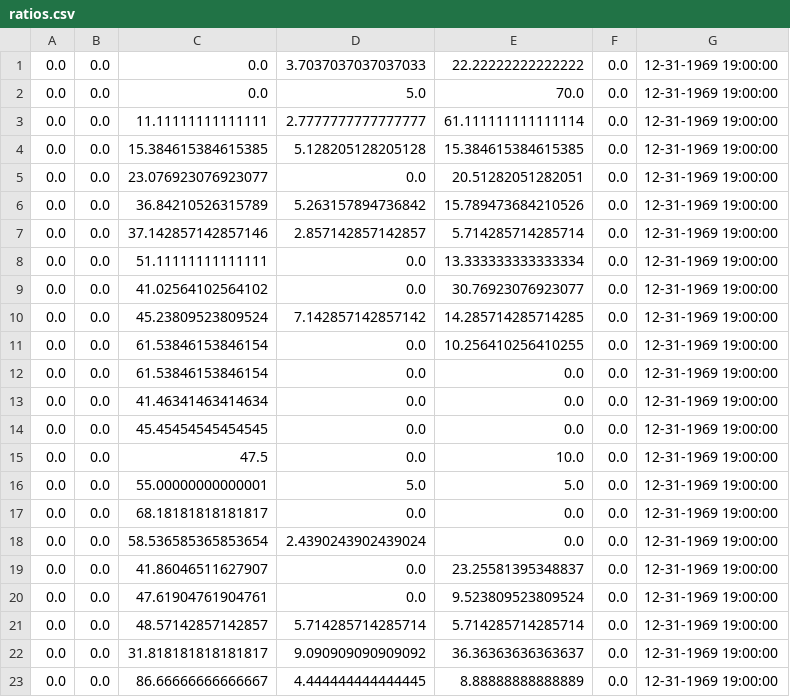
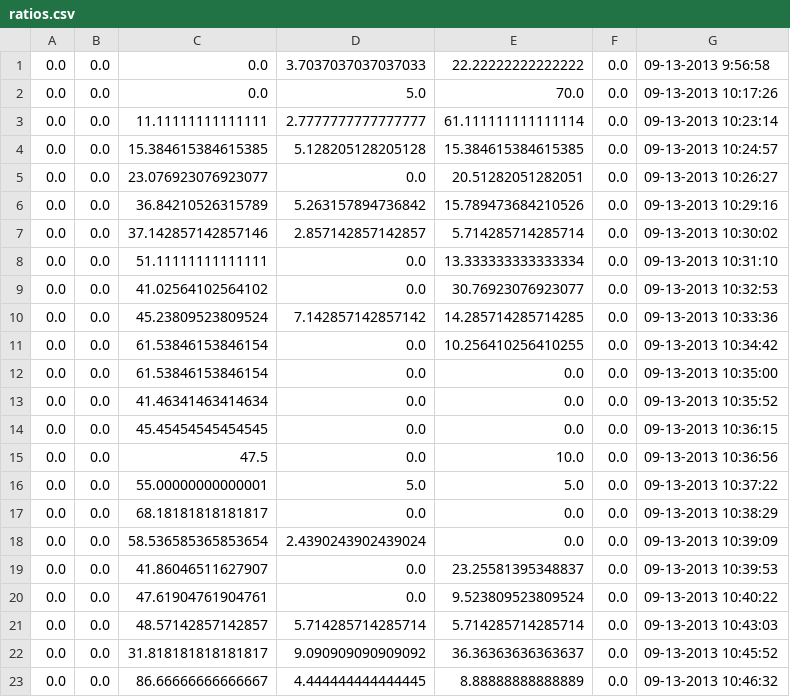
Before and after one commit to DHnature/EclipseHelper, a CSV file: data/OutputData/17/ratios.csv, drawn as a sheet.

Commit message:
Corrected time stamps in ratio files

```diff
--- a/data/OutputData/17/ratios.csv
+++ b/data/OutputData/17/ratios.csv
@@ -1,23 +1,23 @@
-0.0,0.0,0.0,3.7037037037037033,22.22222222222222,0.0,12-31-1969 19:00:00
-0.0,0.0,0.0,5.0,70.0,0.0,12-31-1969 19:00:00
-0.0,0.0,11.11111111111111,2.7777777777777777,61.111111111111114,0.0,12-31-1969 19:00:00
-0.0,0.0,15.384615384615385,5.128205128205128,15.384615384615385,0.0,12-31-1969 19:00:00
-0.0,0.0,23.076923076923077,0.0,20.51282051282051,0.0,12-31-1969 19:00:00
-0.0,0.0,36.84210526315789,5.263157894736842,15.789473684210526,0.0,12-31-1969 19:00:00
-0.0,0.0,37.142857142857146,2.857142857142857,5.714285714285714,0.0,12-31-1969 19:00:00
-0.0,0.0,51.11111111111111,0.0,13.333333333333334,0.0,12-31-1969 19:00:00
-0.0,0.0,41.02564102564102,0.0,30.76923076923077,0.0,12-31-1969 19:00:00
-0.0,0.0,45.23809523809524,7.142857142857142,14.285714285714285,0.0,12-31-1969 19:00:00
-0.0,0.0,61.53846153846154,0.0,10.256410256410255,0.0,12-31-1969 19:00:00
-0.0,0.0,61.53846153846154,0.0,0.0,0.0,12-31-1969 19:00:00
-0.0,0.0,41.46341463414634,0.0,0.0,0.0,12-31-1969 19:00:00
-0.0,0.0,45.45454545454545,0.0,0.0,0.0,12-31-1969 19:00:00
-0.0,0.0,47.5,0.0,10.0,0.0,12-31-1969 19:00:00
-0.0,0.0,55.00000000000001,5.0,5.0,0.0,12-31-1969 19:00:00
-0.0,0.0,68.18181818181817,0.0,0.0,0.0,12-31-1969 19:00:00
-0.0,0.0,58.536585365853654,2.4390243902439024,0.0,0.0,12-31-1969 19:00:00
-0.0,0.0,41.86046511627907,0.0,23.25581395348837,0.0,12-31-1969 19:00:00
-0.0,0.0,47.61904761904761,0.0,9.523809523809524,0.0,12-31-1969 19:00:00
-0.0,0.0,48.57142857142857,5.714285714285714,5.714285714285714,0.0,12-31-1969 19:00:00
-0.0,0.0,31.818181818181817,9.090909090909092,36.36363636363637,0.0,12-31-1969 19:00:00
-0.0,0.0,86.66666666666667,4.444444444444445,8.88888888888889,0.0,12-31-1969 19:00:00
+0.0,0.0,0.0,3.7037037037037033,22.22222222222222,0.0,09-13-2013 9:56:58
+0.0,0.0,0.0,5.0,70.0,0.0,09-13-2013 10:17:26
+0.0,0.0,11.11111111111111,2.7777777777777777,61.111111111111114,0.0,09-13-2013 10:23:14
+0.0,0.0,15.384615384615385,5.128205128205128,15.384615384615385,0.0,09-13-2013 10:24:57
+0.0,0.0,23.076923076923077,0.0,20.51282051282051,0.0,09-13-2013 10:26:27
+0.0,0.0,36.84210526315789,5.263157894736842,15.789473684210526,0.0,09-13-2013 10:29:16
+0.0,0.0,37.142857142857146,2.857142857142857,5.714285714285714,0.0,09-13-2013 10:30:02
+0.0,0.0,51.11111111111111,0.0,13.333333333333334,0.0,09-13-2013 10:31:10
+0.0,0.0,41.02564102564102,0.0,30.76923076923077,0.0,09-13-2013 10:32:53
+0.0,0.0,45.23809523809524,7.142857142857142,14.285714285714285,0.0,09-13-2013 10:33:36
+0.0,0.0,61.53846153846154,0.0,10.256410256410255,0.0,09-13-2013 10:34:42
+0.0,0.0,61.53846153846154,0.0,0.0,0.0,09-13-2013 10:35:00
+0.0,0.0,41.46341463414634,0.0,0.0,0.0,09-13-2013 10:35:52
+0.0,0.0,45.45454545454545,0.0,0.0,0.0,09-13-2013 10:36:15
+0.0,0.0,47.5,0.0,10.0,0.0,09-13-2013 10:36:56
+0.0,0.0,55.00000000000001,5.0,5.0,0.0,09-13-2013 10:37:22
+0.0,0.0,68.18181818181817,0.0,0.0,0.0,09-13-2013 10:38:29
+0.0,0.0,58.536585365853654,2.4390243902439024,0.0,0.0,09-13-2013 10:39:09
+0.0,0.0,41.86046511627907,0.0,23.25581395348837,0.0,09-13-2013 10:39:53
+0.0,0.0,47.61904761904761,0.0,9.523809523809524,0.0,09-13-2013 10:40:22
+0.0,0.0,48.57142857142857,5.714285714285714,5.714285714285714,0.0,09-13-2013 10:43:03
+0.0,0.0,31.818181818181817,9.090909090909092,36.36363636363637,0.0,09-13-2013 10:45:52
+0.0,0.0,86.66666666666667,4.444444444444445,8.88888888888889,0.0,09-13-2013 10:46:32
```
Also changed, not shown: data/OutputData/16/ratios.csv, data/OutputData/18/ratios.csv, 15 other files.
